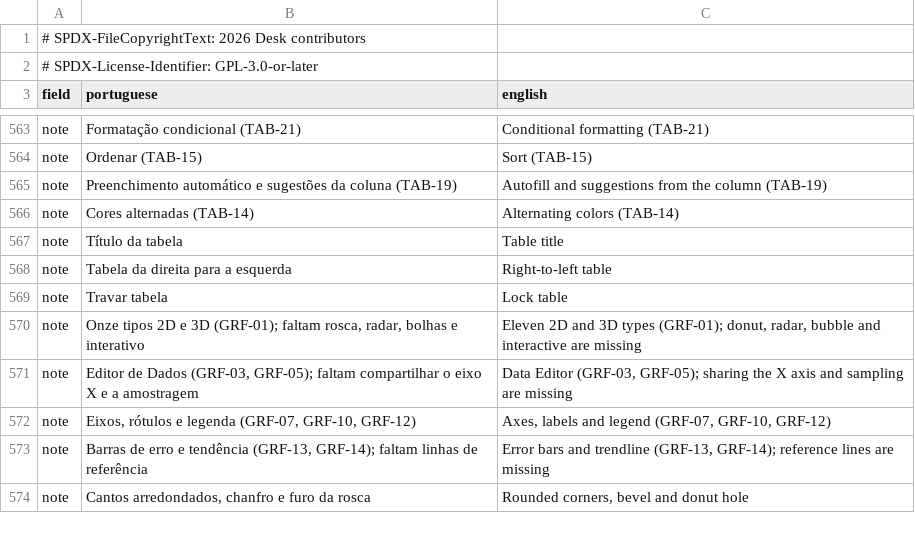
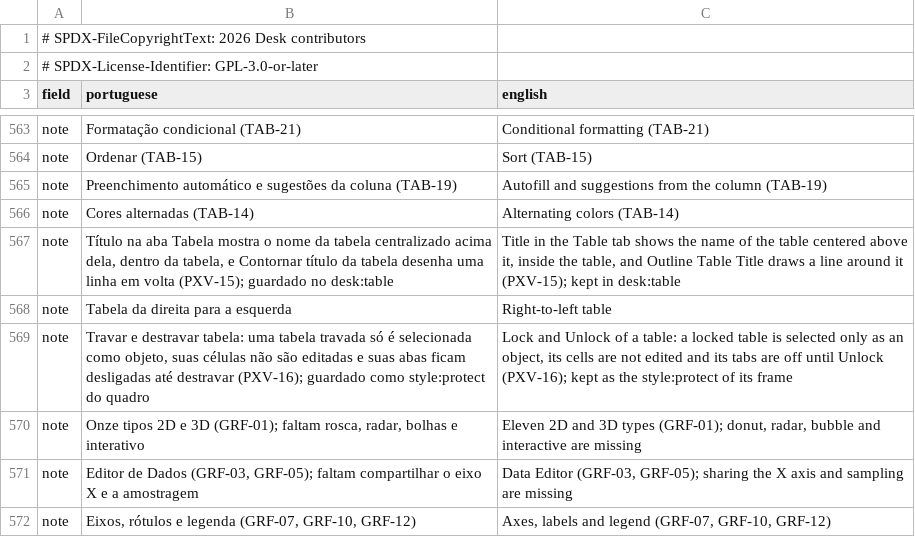
Before and after one commit to brahm/desk, a TSV file: corpus/inventory/translations.tsv, drawn as a sheet; only a part is shown, gaps mark what is left out; the shorter side is filled out with more unchanged rows.

```diff
--- a/corpus/inventory/translations.tsv
+++ b/corpus/inventory/translations.tsv
@@ -566,5 +566,5 @@ note	Preenchimento automático e sugestões da coluna (TAB-19)	Autofill and sugg
 note	Cores alternadas (TAB-14)	Alternating colors (TAB-14)
-note	Título da tabela	Table title
+note	Título na aba Tabela mostra o nome da tabela centralizado acima dela, dentro da tabela, e Contornar título da tabela desenha uma linha em volta (PXV-15); guardado no desk:table	Title in the Table tab shows the name of the table centered above it, inside the table, and Outline Table Title draws a line around it (PXV-15); kept in desk:table
 note	Tabela da direita para a esquerda	Right-to-left table
-note	Travar tabela	Lock table
+note	Travar e destravar tabela: uma tabela travada só é selecionada como objeto, suas células não são editadas e suas abas ficam desligadas até destravar (PXV-16); guardado como style:protect do quadro	Lock and Unlock of a table: a locked table is selected only as an object, its cells are not edited and its tabs are off until Unlock (PXV-16); kept as the style:protect of its frame
 note	Onze tipos 2D e 3D (GRF-01); faltam rosca, radar, bolhas e interativo	Eleven 2D and 3D types (GRF-01); donut, radar, bubble and interactive are missing
```
Also changed, not shown: corpus/inventory/writer.tsv, docs/dashboard/changes.tsv, 5 other files.
